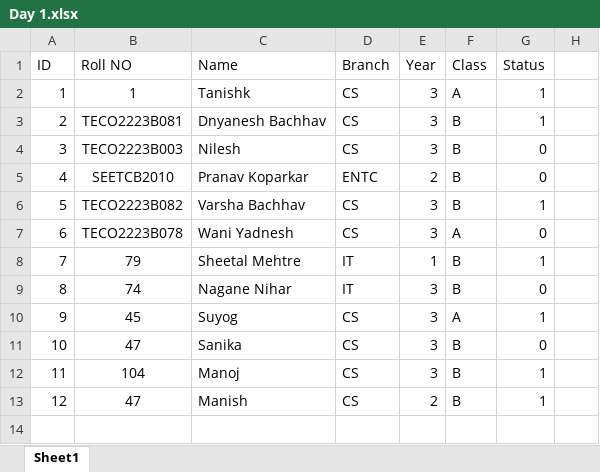
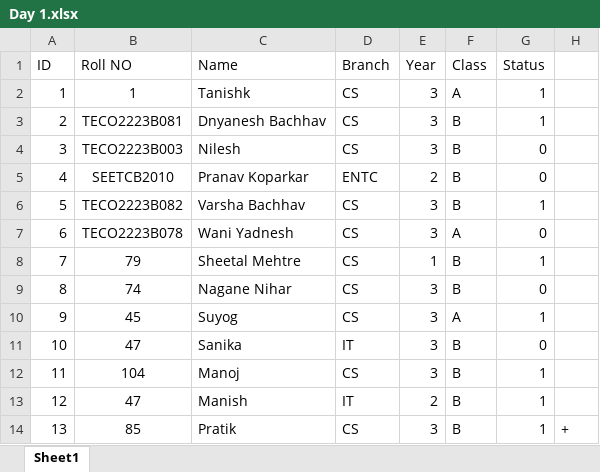
Before and after one commit to Dnyanesh-Bachhav/Excel-Analyzer, an Excel workbook: Day 1.xlsx, sheet Sheet1, drawn as a sheet; values as stored, in another font and other column widths than the file's, no borders; the diff names each change by its address in the sheet, - before the commit and + after, or states it on an @@ line.

```diff
--- a/Day 1.xlsx (sheet Sheet1)
+++ b/Day 1.xlsx (sheet Sheet1)
-D8:D9 (Branch): IT
+D8:D9 (Branch): CS
-D11 (Branch): CS
+D11 (Branch): IT
-D13 (Branch): CS
+D13 (Branch): IT
+row 14: 13 | 85 | Pratik | CS | 3 | B | 1 | +
```
Also changed, not shown: 1 other file.
